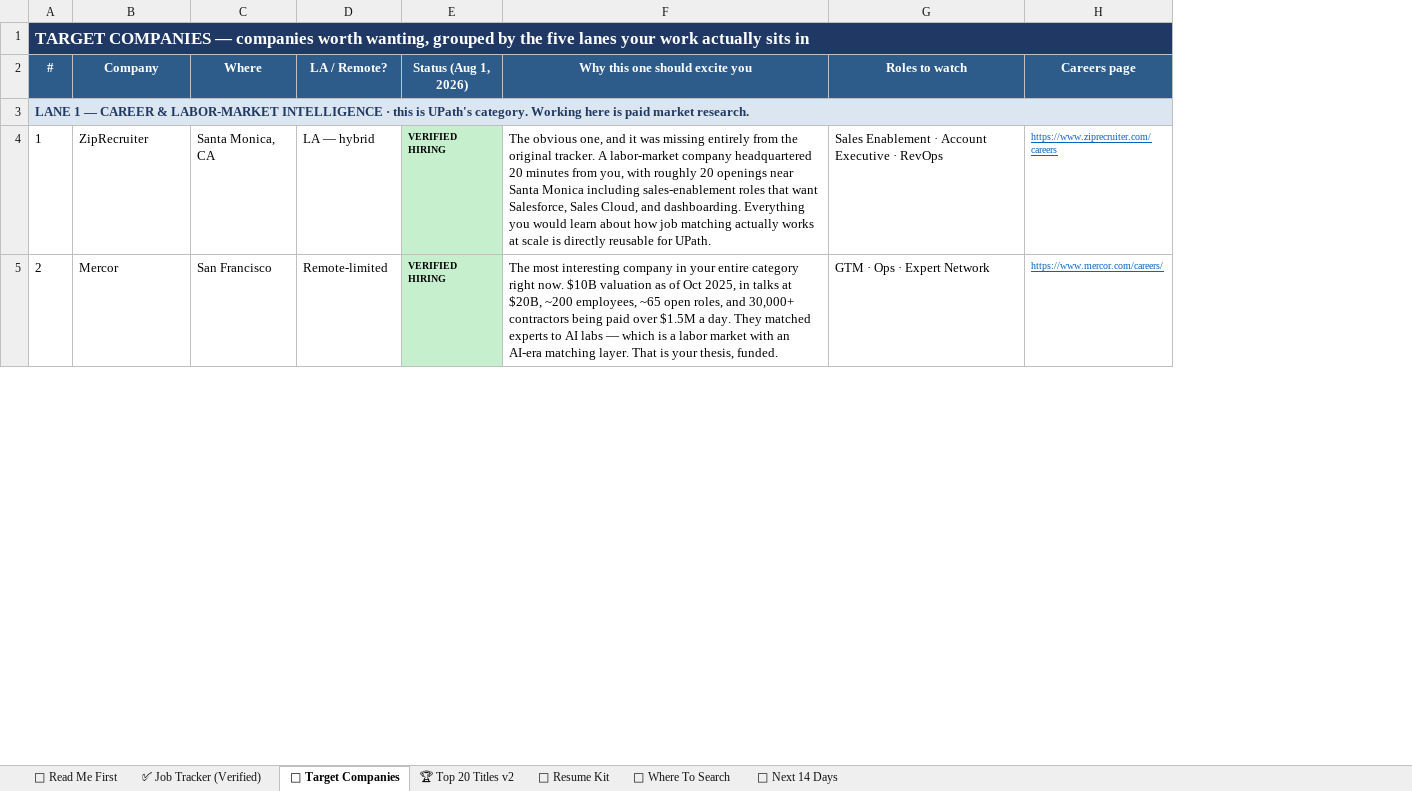
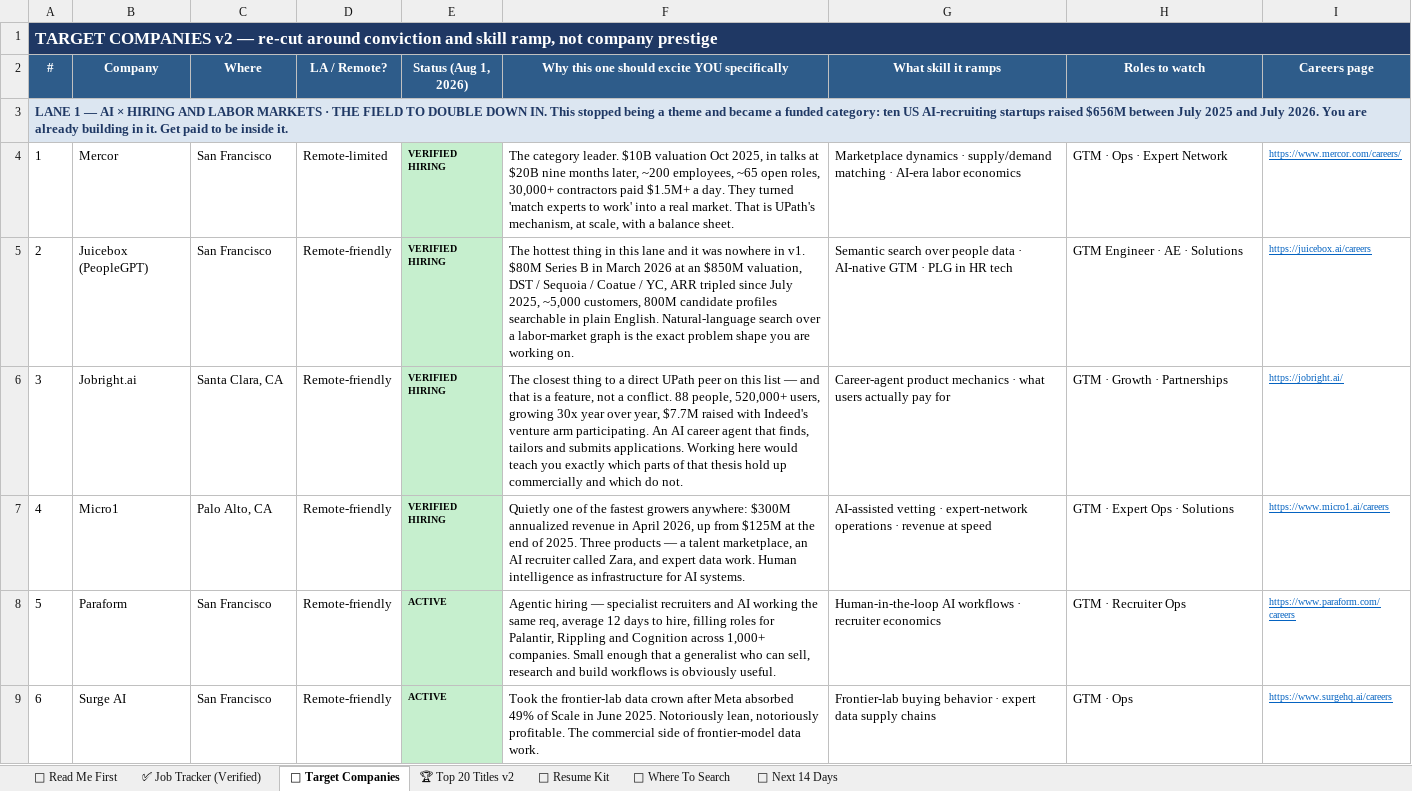
Before and after one commit to millytest2/jobscrape2, an Excel workbook: career/Miles_Tipton_MASTER_Tracker_Aug1_2026_VERIFIED.xlsx, sheet 🏢 Target Companies, drawn as a sheet; only a part is shown; values as stored, in another font and other column widths than the file's, no borders; removed rows and columns are numbered as before the commit, all else as after; the diff covers the shown part only; the diff names each change by its address in the sheet, - before the commit and + after, or states it on an @@ line.

```diff
--- a/career/Miles_Tipton_MASTER_Tracker_Aug1_2026_VERIFIED.xlsx (sheet 🏢 Target Companies)
+++ b/career/Miles_Tipton_MASTER_Tracker_Aug1_2026_VERIFIED.xlsx (sheet 🏢 Target Companies)
-column F (Why this one should excite you), row 5: The most interesting company in your entire category right now. $10B valuation as of Oct 2025, in talks at $20B, ~200 employees, ~65 open roles, and 30,000+ contractors being paid over $1.5M a day. They matched experts to AI labs — which is a labor market with an AI-era matching layer. That is your thesis, funded.
+column F, rows 2-4: Why this one should excite YOU specifically |  | The category leader. $10B valuation Oct 2025, in talks at $20B nine months later, ~200 employees, ~65 open roles, 30,000+ contractors paid $1.5M+ a day. They turned 'match experts to work' into a real market. That is UPath's mechanism, at scale, with a balance sheet.
+column G (What skill it ramps), row 4: Marketplace dynamics · supply/demand matching · AI-era labor economics
@@ column A (#) renumbered between rows 1 and 64 @@
-row 4: 1 | ZipRecruiter | Santa Monica, CA | LA — hybrid | VERIFIED HIRING | The obvious one, and it was missing entirely from the original tracker. A labor-market company headquartered 20 minutes from you, with roughly 20 openings near Santa Monica including sales-enablement roles that want Salesforce, Sales Cloud, and dashboarding. Everything you would learn about how job matching actually works at scale is directly reusable for UPath. | Sales Enablement · Account Executive · RevOps | https://www.ziprecruiter.com/careers
+row 5: 2 | Juicebox (PeopleGPT) | San Francisco | Remote-friendly | VERIFIED HIRING | The hottest thing in this lane and it was nowhere in v1. $80M Series B in March 2026 at an $850M valuation, DST / Sequoia / Coatue / YC, ARR tripled since July 2025, ~5,000 customers, 800M candidate profiles searchable in plain English. Natural-language search over a labor-market graph is the exact problem shape you are working on. | Semantic search over people data · AI-native GTM · PLG in HR tech | GTM Engineer · AE · Solutions | https://juicebox.ai/careers
+row 6: 3 | Jobright.ai | Santa Clara, CA | Remote-friendly | VERIFIED HIRING | The closest thing to a direct UPath peer on this list — and that is a feature, not a conflict. 88 people, 520,000+ users, growing 30x year over year, $7.7M raised with Indeed's venture arm participating. An AI career agent that finds, tailors and submits applications. Working here would teach you exactly which parts of that thesis hold up commercially and which do not. | Career-agent product mechanics · what users actually pay for | GTM · Growth · Partnerships | https://jobright.ai/
+row 7: 4 | Micro1 | Palo Alto, CA | Remote-friendly | VERIFIED HIRING | Quietly one of the fastest growers anywhere: $300M annualized revenue in April 2026, up from $125M at the end of 2025. Three products — a talent marketplace, an AI recruiter called Zara, and expert data work. Human intelligence as infrastructure for AI systems. | AI-assisted vetting · expert-network operations · revenue at speed | GTM · Expert Ops · Solutions | https://www.micro1.ai/careers
+row 8: 5 | Paraform | San Francisco | Remote-friendly | ACTIVE | Agentic hiring — specialist recruiters and AI working the same req, average 12 days to hire, filling roles for Palantir, Rippling and Cognition across 1,000+ companies. Small enough that a generalist who can sell, research and build workflows is obviously useful. | Human-in-the-loop AI workflows · recruiter economics | GTM · Recruiter Ops | https://www.paraform.com/careers
+row 9: 6 | Surge AI | San Francisco | Remote-friendly | ACTIVE | Took the frontier-lab data crown after Meta absorbed 49% of Scale in June 2025. Notoriously lean, notoriously profitable. The commercial side of frontier-model data work. | Frontier-lab buying behavior · expert data supply chains | GTM · Ops | https://www.surgehq.ai/careers
```
Also changed, not shown: 23 added rows, 14 removed rows, 6 moved rows, 14 edited cells, cell formats and merged cells elsewhere in this sheet.
